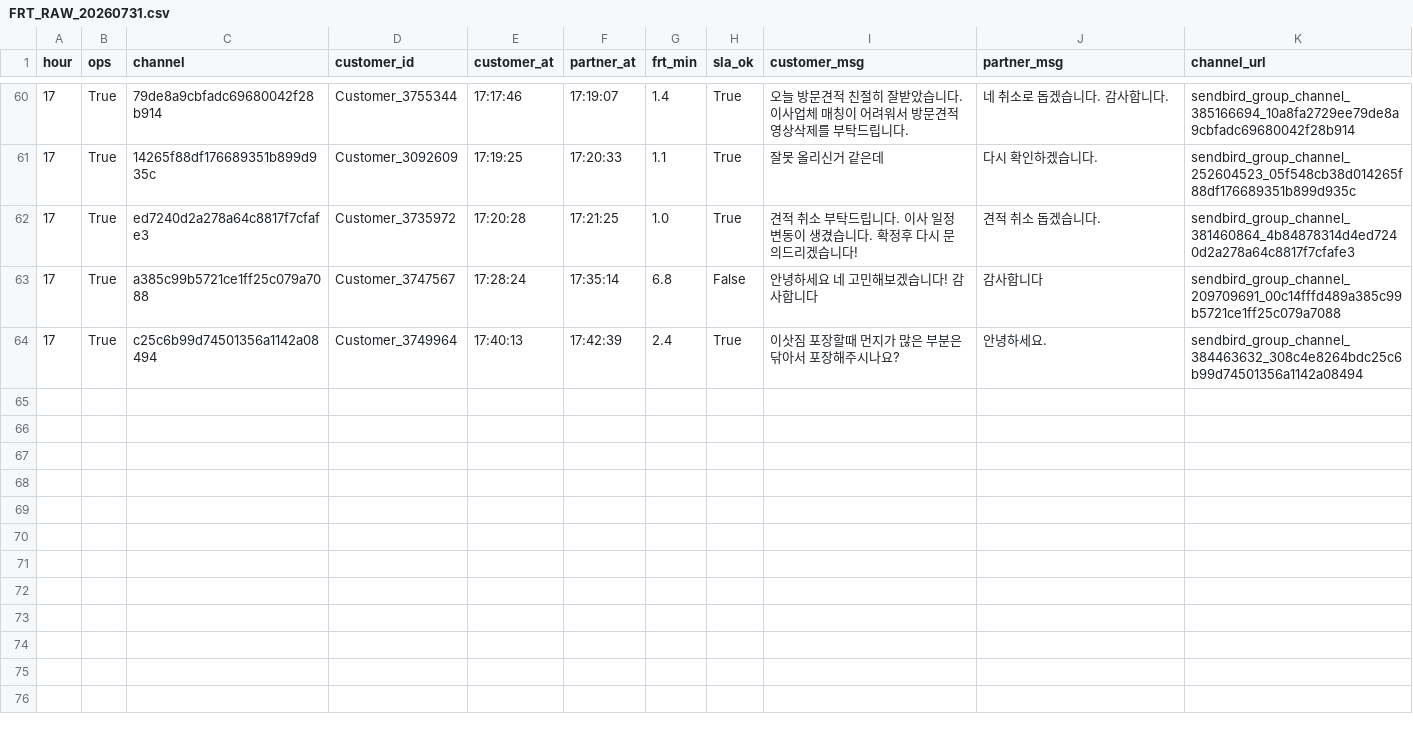
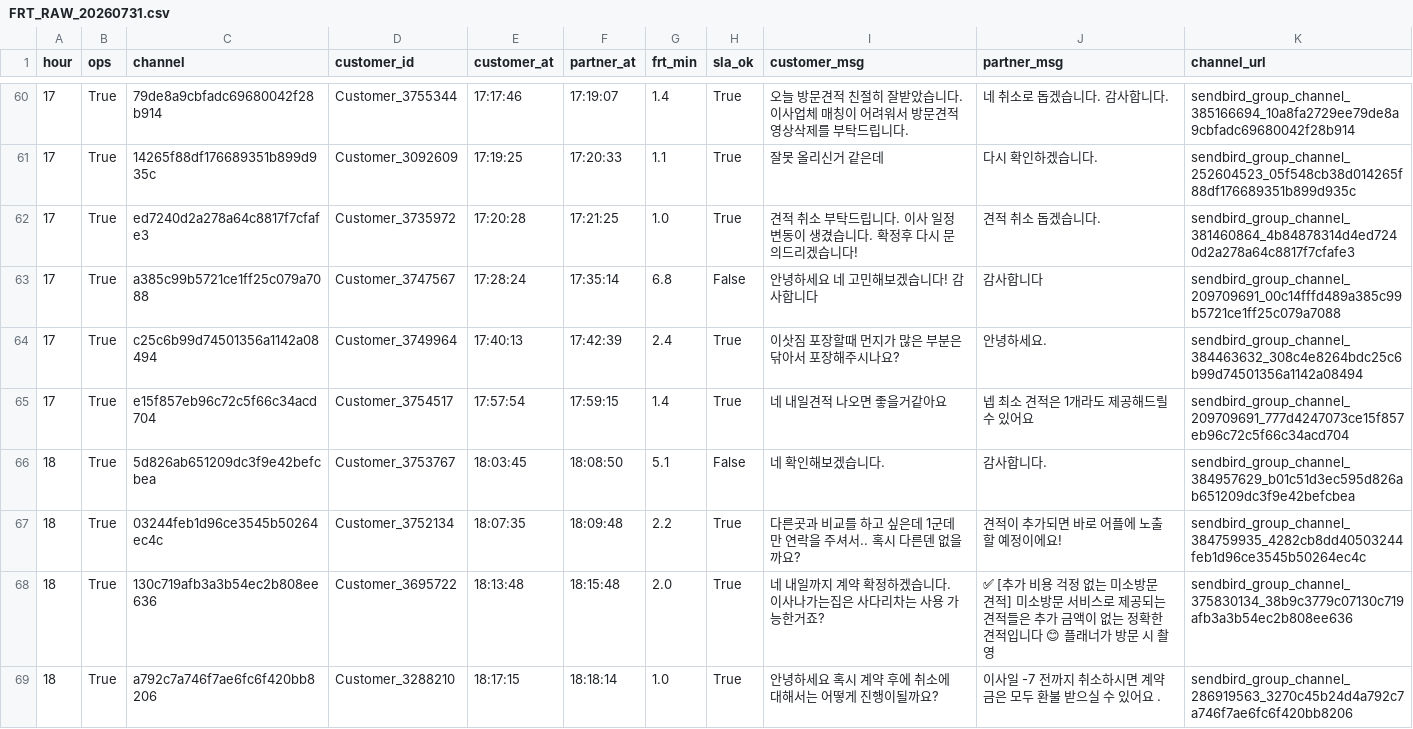
Before and after one commit to miso-cx/moving-by-miso-cx-frt-dashboard, a CSV file: daily/raw/FRT_RAW_20260731.csv, drawn as a sheet; only a part is shown, gaps mark what is left out.

```diff
--- a/daily/raw/FRT_RAW_20260731.csv
+++ b/daily/raw/FRT_RAW_20260731.csv
@@ -64 +64,6 @@
 17,True,c25c6b99d74501356a1142a08494,Customer_3749964,17:40:13,17:42:39,2.4,True,이삿짐 포장할때 먼지가 많은 부분은 닦아서 포장해주시나요?,안녕하세요.,sendbird_group_channel_384463632_308c4e8264bdc25c6b99d74501356a1142a08494
+17,True,e15f857eb96c72c5f66c34acd704,Customer_3754517,17:57:54,17:59:15,1.4,True,네 내일견적 나오면 좋을거같아요,넵 최소 견적은 1개라도 제공해드릴 수 있어요,sendbird_group_channel_209709691_777d4247073ce15f857eb96c72c5f66c34acd704
+18,True,5d826ab651209dc3f9e42befcbea,Customer_3753767,18:03:45,18:08:50,5.1,False,네 확인해보겠습니다.,감사합니다.,sendbird_group_channel_384957629_b01c51d3ec595d826ab651209dc3f9e42befcbea
+18,True,03244feb1d96ce3545b50264ec4c,Customer_3752134,18:07:35,18:09:48,2.2,True,다른곳과 비교를 하고 싶은데 1군데만 연락을 주셔서..  혹시 다른덴 없을까요?,견적이 추가되면 바로 어플에 노출할 예정이에요!,sendbird_group_channel_384759935_4282cb8dd40503244feb1d96ce3545b50264ec4c
+18,True,130c719afb3a3b54ec2b808ee636,Customer_3695722,18:13:48,18:15:48,2.0,True,네 내일까지 계약 확정하겠습니다. 이사나가는집은 사다리차는 사용 가능한거죠?,✅ [추가 비용 걱정 없는 미소방문 견적]  미소방문 서비스로 제공되는 견적들은 추가 금액이 없는 정확한 견적입니다 😊  플래너가 방문 시 촬영,sendbird_group_channel_375830134_38b9c3779c07130c719afb3a3b54ec2b808ee636
+18,True,a792c7a746f7ae6fc6f420bb8206,Customer_3288210,18:17:15,18:18:14,1.0,True,안녕하세요 혹시 계약 후에 취소에 대해서는 어떻게 진행이될까요?,이사일 -7 전까지 취소하시면 계약금은 모두 환불 받으실 수 있어요 .,sendbird_group_channel_286919563_3270c45b24d4a792c7a746f7ae6fc6f420bb8206
```
Also changed, not shown: daily/raw/FRT_OPS_RAW_20260731.csv, 1 other file.
